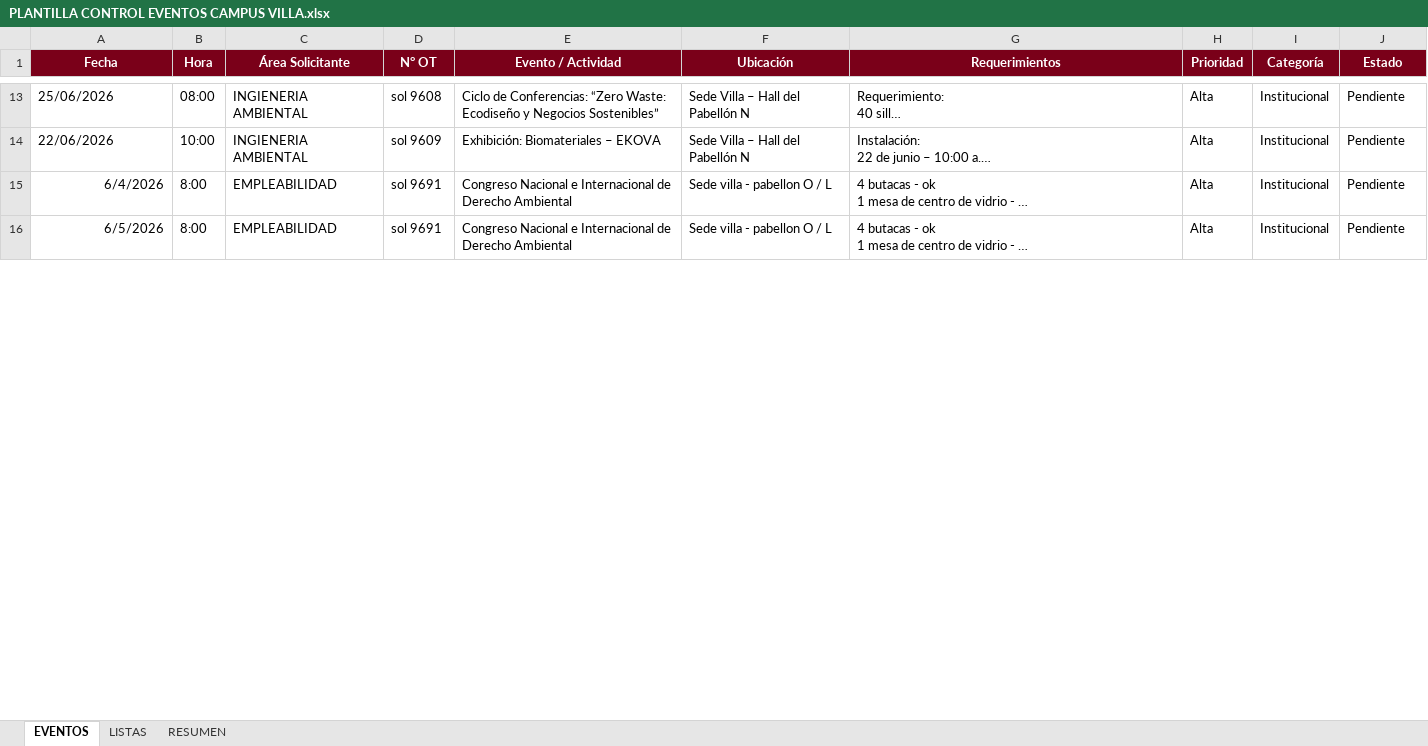
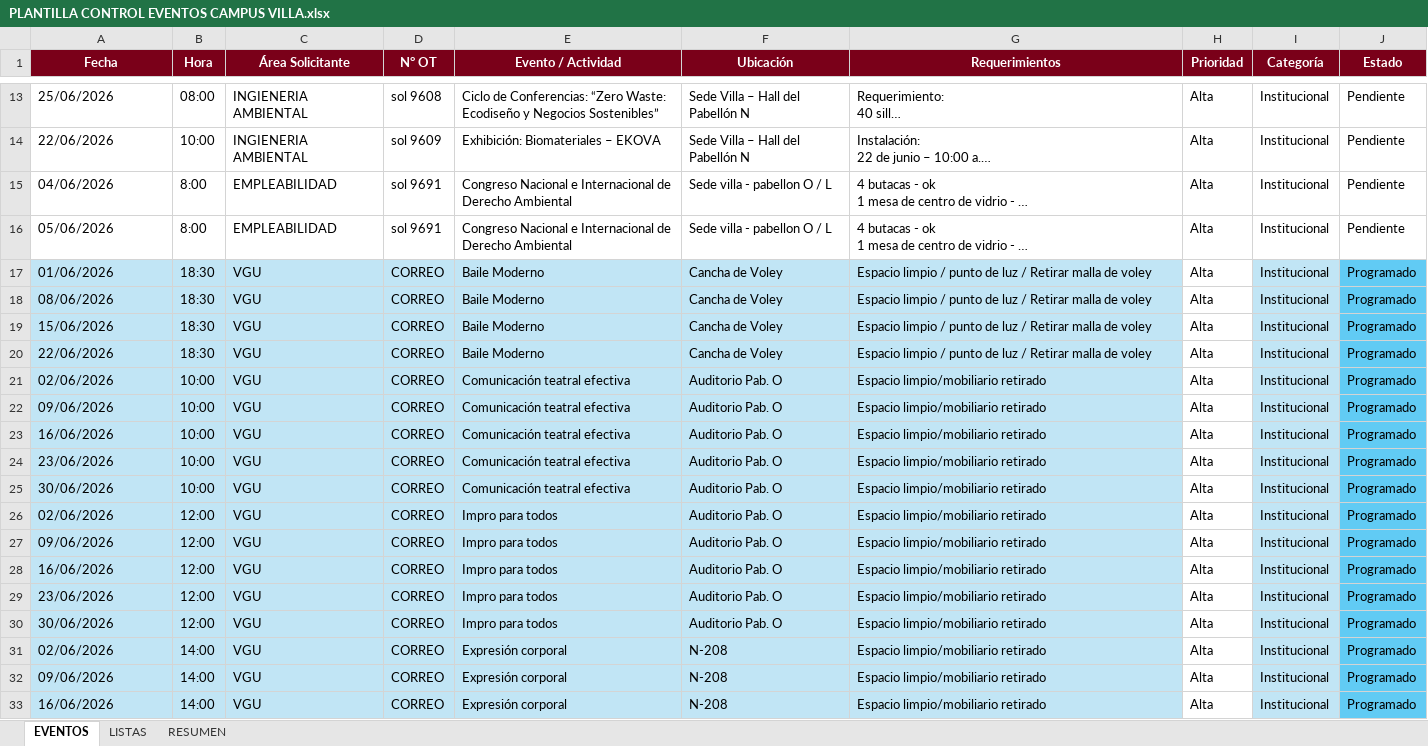
Before and after one commit to frankchavez-cloud/EVENTOS-CAMPUS-VILLA, an Excel workbook: PLANTILLA CONTROL EVENTOS CAMPUS VILLA.xlsx, sheet EVENTOS, drawn as a sheet; only a part is shown, gaps mark what is left out; long unchanged cells end in …; values as stored, in another font and other column widths than the file's, no borders; conditional formats and table styles not drawn; the diff covers the shown part only; the diff names each change by its address in the sheet, - before the commit and + after, or states it on an @@ line.

Commit message:
Add files via upload

```diff
--- a/PLANTILLA CONTROL EVENTOS CAMPUS VILLA.xlsx (sheet EVENTOS)
+++ b/PLANTILLA CONTROL EVENTOS CAMPUS VILLA.xlsx (sheet EVENTOS)
-A15 (Fecha): 6/4/2026
+A15 (Fecha): 04/06/2026
-A15:A16 alignment: right
+A15:A16 alignment: left
-A16 (Fecha): 6/5/2026
+A16 (Fecha): 05/06/2026
+row 17: 01/06/2026 | 18:30 | VGU | CORREO | Baile Moderno | Cancha de Voley | Espacio limpio / punto de luz / Retirar malla de voley | Alta | Institucional | Programado
+row 18: 08/06/2026 | 18:30 | VGU | CORREO | Baile Moderno | Cancha de Voley | Espacio limpio / punto de luz / Retirar malla de voley | Alta | Institucional | Programado
+row 19: 15/06/2026 | 18:30 | VGU | CORREO | Baile Moderno | Cancha de Voley | Espacio limpio / punto de luz / Retirar malla de voley | Alta | Institucional | Programado
+row 20: 22/06/2026 | 18:30 | VGU | CORREO | Baile Moderno | Cancha de Voley | Espacio limpio / punto de luz / Retirar malla de voley | Alta | Institucional | Programado
+row 21: 02/06/2026 | 10:00 | VGU | CORREO | Comunicación teatral efectiva | Auditorio Pab. O | Espacio limpio/mobiliario retirado | Alta | Institucional | Programado
+row 22: 09/06/2026 | 10:00 | VGU | CORREO | Comunicación teatral efectiva | Auditorio Pab. O | Espacio limpio/mobiliario retirado | Alta | Institucional | Programado
+row 23: 16/06/2026 | 10:00 | VGU | CORREO | Comunicación teatral efectiva | Auditorio Pab. O | Espacio limpio/mobiliario retirado | Alta | Institucional | Programado
+row 24: 23/06/2026 | 10:00 | VGU | CORREO | Comunicación teatral efectiva | Auditorio Pab. O | Espacio limpio/mobiliario retirado | Alta | Institucional | Programado
+row 25: 30/06/2026 | 10:00 | VGU | CORREO | Comunicación teatral efectiva | Auditorio Pab. O | Espacio limpio/mobiliario retirado | Alta | Institucional | Programado
+row 26: 02/06/2026 | 12:00 | VGU | CORREO | Impro para todos | Auditorio Pab. O | Espacio limpio/mobiliario retirado | Alta | Institucional | Programado
+row 27: 09/06/2026 | 12:00 | VGU | CORREO | Impro para todos | Auditorio Pab. O | Espacio limpio/mobiliario retirado | Alta | Institucional | Programado
+row 28: 16/06/2026 | 12:00 | VGU | CORREO | Impro para todos | Auditorio Pab. O | Espacio limpio/mobiliario retirado | Alta | Institucional | Programado
+row 29: 23/06/2026 | 12:00 | VGU | CORREO | Impro para todos | Auditorio Pab. O | Espacio limpio/mobiliario retirado | Alta | Institucional | Programado
+row 30: 30/06/2026 | 12:00 | VGU | CORREO | Impro para todos | Auditorio Pab. O | Espacio limpio/mobiliario retirado | Alta | Institucional | Programado
+row 31: 02/06/2026 | 14:00 | VGU | CORREO | Expresión corporal | N-208 | Espacio limpio/mobiliario retirado | Alta | Institucional | Programado
+row 32: 09/06/2026 | 14:00 | VGU | CORREO | Expresión corporal | N-208 | Espacio limpio/mobiliario retirado | Alta | Institucional | Programado
+row 33: 16/06/2026 | 14:00 | VGU | CORREO | Expresión corporal | N-208 | Espacio limpio/mobiliario retirado | Alta | Institucional | Programado
```
Also changed, not shown: 66 added rows, 1 removed row, 10 edited cells and cell formats elsewhere in this sheet, sheet RESUMEN, formulas that keep their value.
